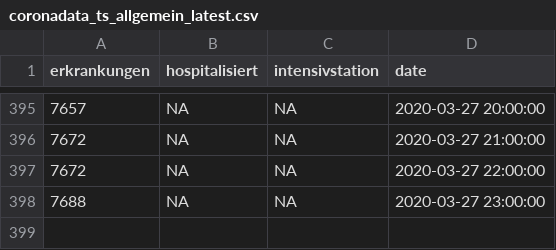
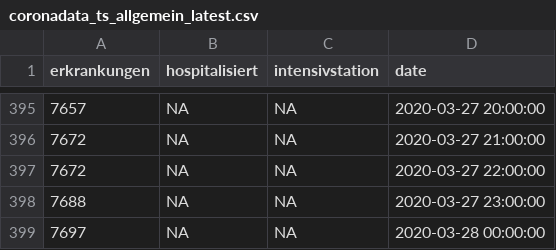
Before and after one commit to statistikat/coronaDAT, a CSV file: coronadata_ts_allgemein_latest.csv, drawn as a sheet; only a part is shown, gaps mark what is left out; the diff names each change by its address in the sheet, - before the commit and + after, or states it on an @@ line.

```diff
--- a/coronadata_ts_allgemein_latest.csv
+++ b/coronadata_ts_allgemein_latest.csv
+row 399: 7697 | NA | NA | 2020-03-28 00:00:00
```
Also changed, not shown: coronadata_ts_alter_latest.csv, coronadata_ts_bundesland_latest.csv, 17 other files.
